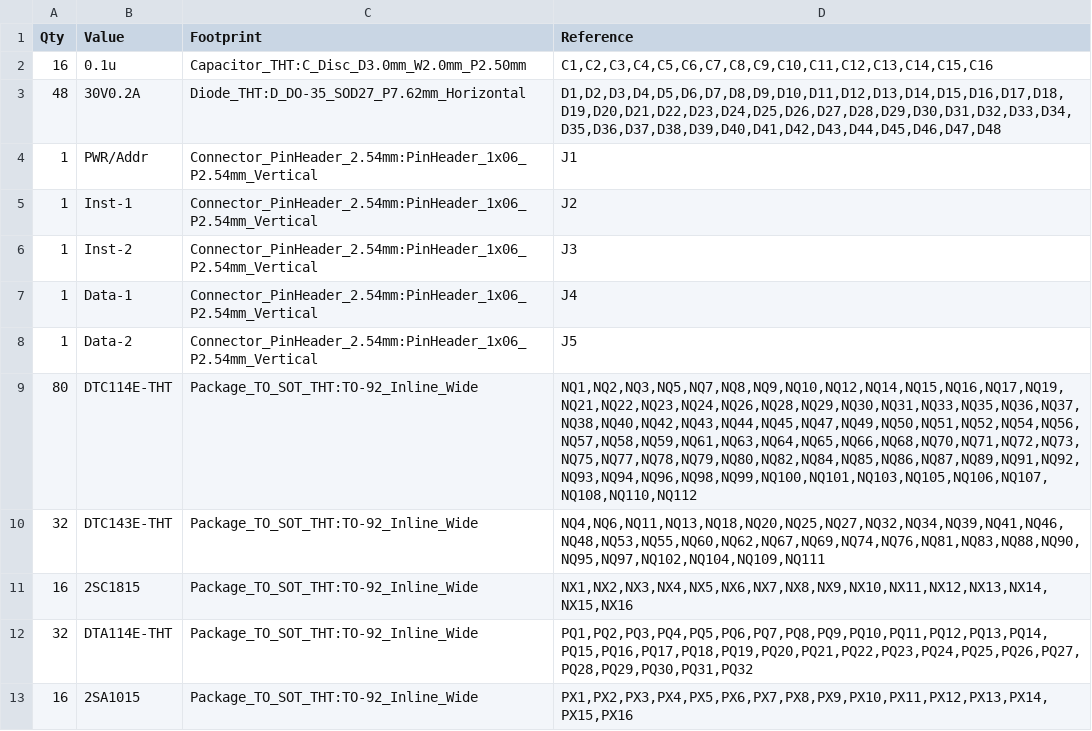
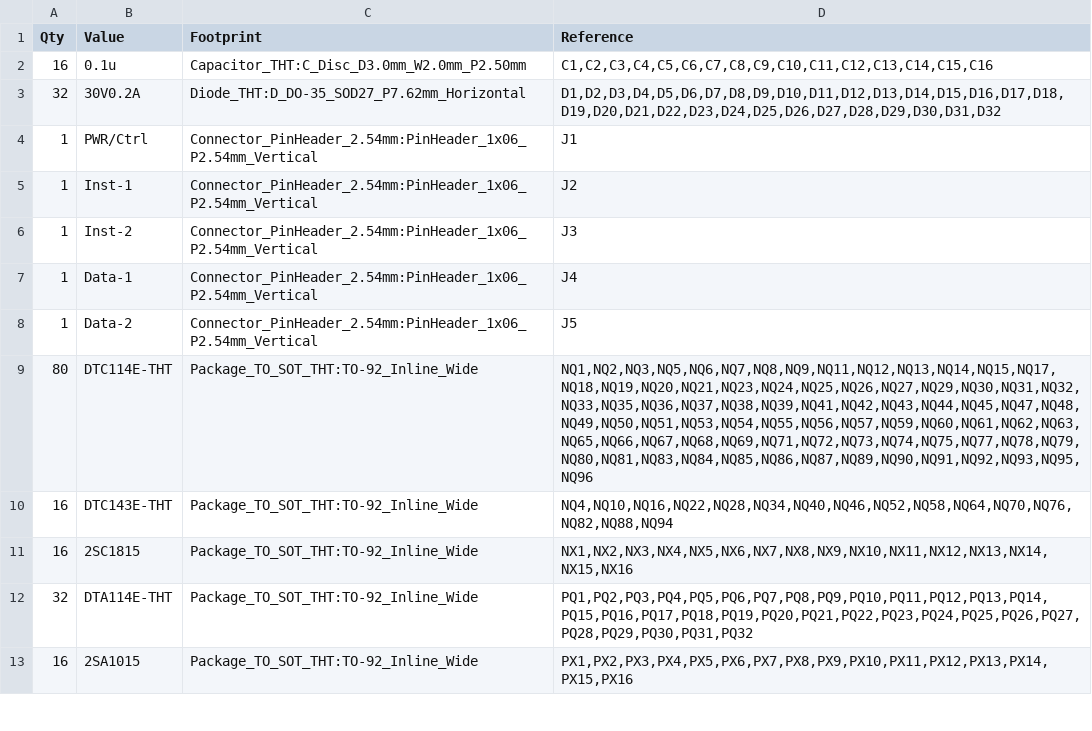
Before and after one commit to 7654jp/RT08-ProgramBoard, a CSV file: RT08-ProgramBoard_things.csv, drawn as a sheet; only a part is shown.

```diff
--- a/RT08-ProgramBoard_things.csv
+++ b/RT08-ProgramBoard_things.csv
@@ -2,4 +2,4 @@
 "16","0.1u","Capacitor_THT:C_Disc_D3.0mm_W2.0mm_P2.50mm","C1,C2,C3,C4,C5,C6,C7,C8,C9,C10,C11,C12,C13,C14,C15,C16"
-"48","30V0.2A","Diode_THT:D_DO-35_SOD27_P7.62mm_Horizontal","D1,D2,D3,D4,D5,D6,D7,D8,D9,D10,D11,D12,D13,D14,D15,D16,D17,D18,D19,D20,D21,D22,D23,D24,D25,D26,D27,D28,D29,D30,D31,D32,D33,D34,D35,D36,D37,D38,D39,D40,D41,D42,D43,D44,D45,D46,D47,D48"
-"1","PWR/Addr","Connector_PinHeader_2.54mm:PinHeader_1x06_P2.54mm_Vertical","J1"
+"32","30V0.2A","Diode_THT:D_DO-35_SOD27_P7.62mm_Horizontal","D1,D2,D3,D4,D5,D6,D7,D8,D9,D10,D11,D12,D13,D14,D15,D16,D17,D18,D19,D20,D21,D22,D23,D24,D25,D26,D27,D28,D29,D30,D31,D32"
+"1","PWR/Ctrl","Connector_PinHeader_2.54mm:PinHeader_1x06_P2.54mm_Vertical","J1"
 "1","Inst-1","Connector_PinHeader_2.54mm:PinHeader_1x06_P2.54mm_Vertical","J2"
@@ -8,4 +8,4 @@
 "1","Data-2","Connector_PinHeader_2.54mm:PinHeader_1x06_P2.54mm_Vertical","J5"
-"80","DTC114E-THT","Package_TO_SOT_THT:TO-92_Inline_Wide","NQ1,NQ2,NQ3,NQ5,NQ7,NQ8,NQ9,NQ10,NQ12,NQ14,NQ15,NQ16,NQ17,NQ19,NQ21,NQ22,NQ23,NQ24,NQ26,NQ28,NQ29,NQ30,NQ31,NQ33,NQ35,NQ36,NQ37,NQ38,NQ40,NQ42,NQ43,NQ44,NQ45,NQ47,NQ49,NQ50,NQ51,NQ52,NQ54,NQ56,NQ57,NQ58,NQ59,NQ61,NQ63,NQ64,NQ65,NQ66,NQ68,NQ70,NQ71,NQ72,NQ73,NQ75,NQ77,NQ78,NQ79,NQ80,NQ82,NQ84,NQ85,NQ86,NQ87,NQ89,NQ91,NQ92,NQ93,NQ94,NQ96,NQ98,NQ99,NQ100,NQ101,NQ103,NQ105,NQ106,NQ107,NQ108,NQ110,NQ112"
-"32","DTC143E-THT","Package_TO_SOT_THT:TO-92_Inline_Wide","NQ4,NQ6,NQ11,NQ13,NQ18,NQ20,NQ25,NQ27,NQ32,NQ34,NQ39,NQ41,NQ46,NQ48,NQ53,NQ55,NQ60,NQ62,NQ67,NQ69,NQ74,NQ76,NQ81,NQ83,NQ88,NQ90,NQ95,NQ97,NQ102,NQ104,NQ109,NQ111"
+"80","DTC114E-THT","Package_TO_SOT_THT:TO-92_Inline_Wide","NQ1,NQ2,NQ3,NQ5,NQ6,NQ7,NQ8,NQ9,NQ11,NQ12,NQ13,NQ14,NQ15,NQ17,NQ18,NQ19,NQ20,NQ21,NQ23,NQ24,NQ25,NQ26,NQ27,NQ29,NQ30,NQ31,NQ32,NQ33,NQ35,NQ36,NQ37,NQ38,NQ39,NQ41,NQ42,NQ43,NQ44,NQ45,NQ47,NQ48,NQ49,NQ50,NQ51,NQ53,NQ54,NQ55,NQ56,NQ57,NQ59,NQ60,NQ61,NQ62,NQ63,NQ65,NQ66,NQ67,NQ68,NQ69,NQ71,NQ72,NQ73,NQ74,NQ75,NQ77,NQ78,NQ79,NQ80,NQ81,NQ83,NQ84,NQ85,NQ86,NQ87,NQ89,NQ90,NQ91,NQ92,NQ93,NQ95,NQ96"
+"16","DTC143E-THT","Package_TO_SOT_THT:TO-92_Inline_Wide","NQ4,NQ10,NQ16,NQ22,NQ28,NQ34,NQ40,NQ46,NQ52,NQ58,NQ64,NQ70,NQ76,NQ82,NQ88,NQ94"
 "16","2SC1815","Package_TO_SOT_THT:TO-92_Inline_Wide","NX1,NX2,NX3,NX4,NX5,NX6,NX7,NX8,NX9,NX10,NX11,NX12,NX13,NX14,NX15,NX16"
```
Also changed, not shown: 6 other files.
